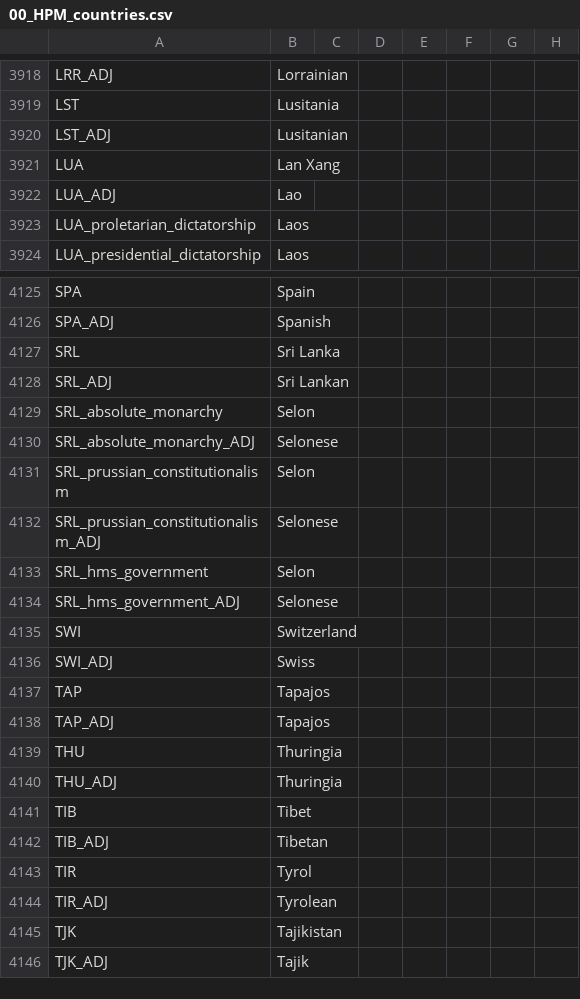
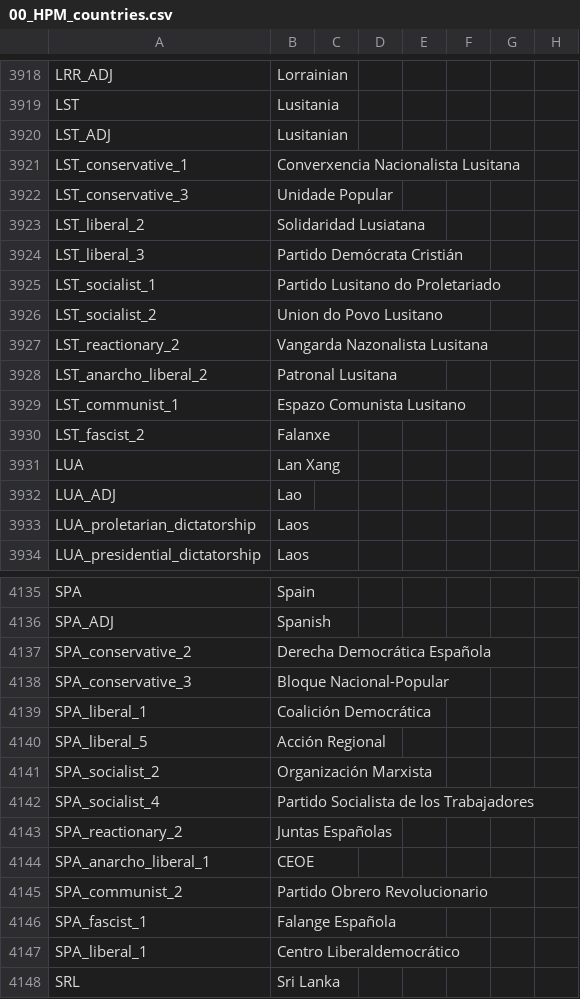
Before and after one commit to Pergame35/Divergences, a CSV file: Divergences of Darkness/Divergences of Darkness/localisation/00_HPM_countries.csv, drawn as a sheet; only a part is shown, gaps mark what is left out; the shorter side is filled out with more unchanged rows; rows hold the shown columns only; the diff names each change by its address in the sheet, - before the commit and + after, or states it on an @@ line.

```diff
--- a/Divergences of Darkness/Divergences of Darkness/localisation/00_HPM_countries.csv
+++ b/Divergences of Darkness/Divergences of Darkness/localisation/00_HPM_countries.csv
+row 3921: LST_conservative_1 | Converxencia Nacionalista Lusitana
+row 3922: LST_conservative_3 | Unidade Popular
+row 3923: LST_liberal_2 | Solidaridad Lusiatana
+row 3924: LST_liberal_3 | Partido Demócrata Cristián
+row 3925: LST_socialist_1 | Partido Lusitano do Proletariado
+row 3926: LST_socialist_2 | Union do Povo Lusitano
+row 3927: LST_reactionary_2 | Vangarda Nazonalista Lusitana
+row 3928: LST_anarcho_liberal_2 | Patronal Lusitana
+row 3929: LST_communist_1 | Espazo Comunista Lusitano
+row 3930: LST_fascist_2 | Falanxe
+row 4137: SPA_conservative_2 | Derecha Democrática Española
+row 4138: SPA_conservative_3 | Bloque Nacional-Popular
+row 4139: SPA_liberal_1 | Coalición Democrática
+row 4140: SPA_liberal_5 | Acción Regional
+row 4141: SPA_socialist_2 | Organización Marxista
+row 4142: SPA_socialist_4 | Partido Socialista de los Trabajadores
+row 4143: SPA_reactionary_2 | Juntas Españolas
+row 4144: SPA_anarcho_liberal_1 | CEOE
+row 4145: SPA_communist_2 | Partido Obrero Revolucionario
+row 4146: SPA_fascist_1 | Falange Española
+row 4147: SPA_liberal_1 | Centro Liberaldemocrático
```
Also changed, not shown: 4 other files.
